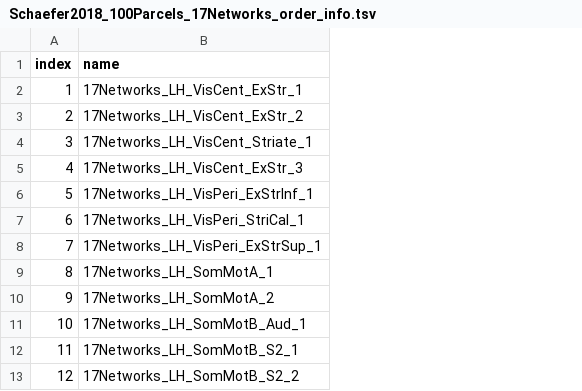
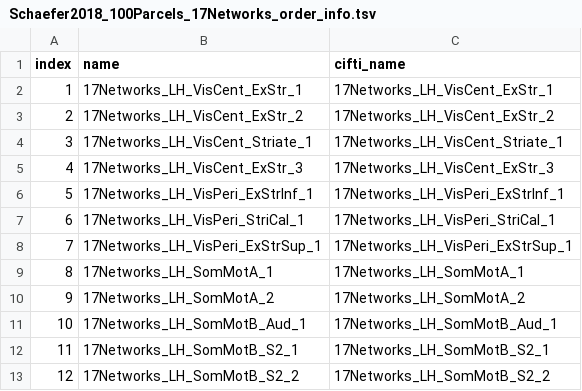
Before and after one commit to PennLINC/xcp_d, a TSV file: xcp_d/data/ciftiatlas/Schaefer2018_100Parcels_17Networks_order_info.tsv, drawn as a sheet; only a part is shown; the diff names each change by its address in the sheet, - before the commit and + after, or states it on an @@ line.

```diff
--- a/xcp_d/data/ciftiatlas/Schaefer2018_100Parcels_17Networks_order_info.tsv
+++ b/xcp_d/data/ciftiatlas/Schaefer2018_100Parcels_17Networks_order_info.tsv
+column C (cifti_name), rows 2-13: 17Networks_LH_VisCent_ExStr_1 | 17Networks_LH_VisCent_ExStr_2 | 17Networks_LH_VisCent_Striate_1 | 17Networks_LH_VisCent_ExStr_3 | 17Networks_LH_VisPeri_ExStrInf_1 | 17Networks_LH_VisPeri_StriCal_1 | 17Networks_LH_VisPeri_ExStrSup_1 | 17Networks_LH_SomMotA_1 | 17Networks_LH_SomMotA_2 | 17Networks_LH_SomMotB_Aud_1 | 17Networks_LH_SomMotB_S2_1 | 17Networks_LH_SomMotB_S2_2
```
Also changed, not shown: xcp_d/data/ciftiatlas/Gordon_333Parcels_info.tsv, xcp_d/data/ciftiatlas/Schaefer2018_200Parcels_17Networks_order_info.tsv, 2 other files.
